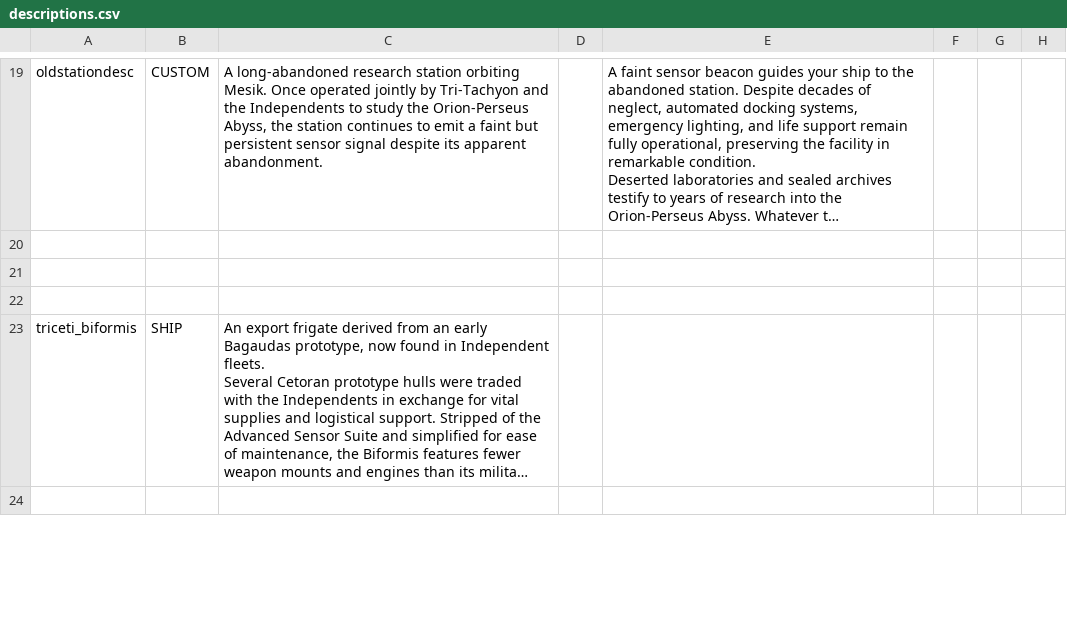
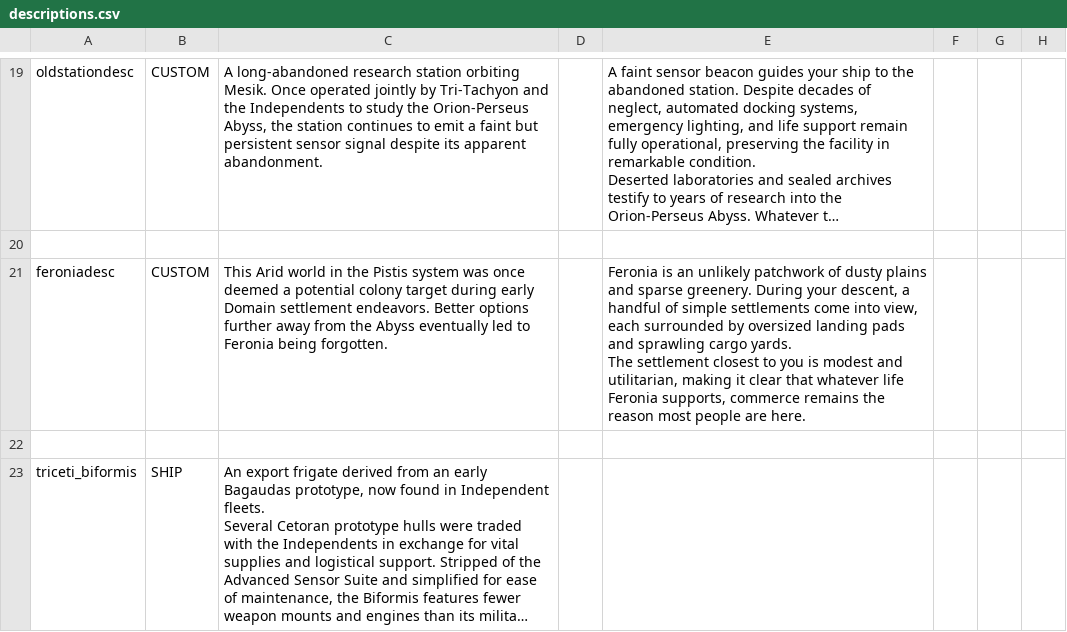
Before and after one commit to Auwennja/Tri-Ceti, a CSV file: data/strings/descriptions.csv, drawn as a sheet; only a part is shown, gaps mark what is left out; the shorter side is filled out with more unchanged rows; long unchanged cells end in …; ↵ is a line break in a cell; the diff names each change by its address in the sheet, - before the commit and + after, or states it on an @@ line.

```diff
--- a/data/strings/descriptions.csv
+++ b/data/strings/descriptions.csv
-row 21: (empty)
+row 21: feroniadesc | CUSTOM | This Arid world in the Pistis system was once deemed a potential colony target during early Domain settlement endeavors. Better options further away from the Abyss eventually led to Feronia being forgotten. |  | Feronia is an unlikely patchwork of dusty plains and sparse greenery. During your descent, a handful of simple settlements come into view, each surrounded by oversized landing pads and sprawling cargo yards. ↵ The settlement closest to you is modest and utilitarian, making it clear that whatever life Feronia supports, commerce remains the reason most people are here.
```
Also changed, not shown: 10 other files.
